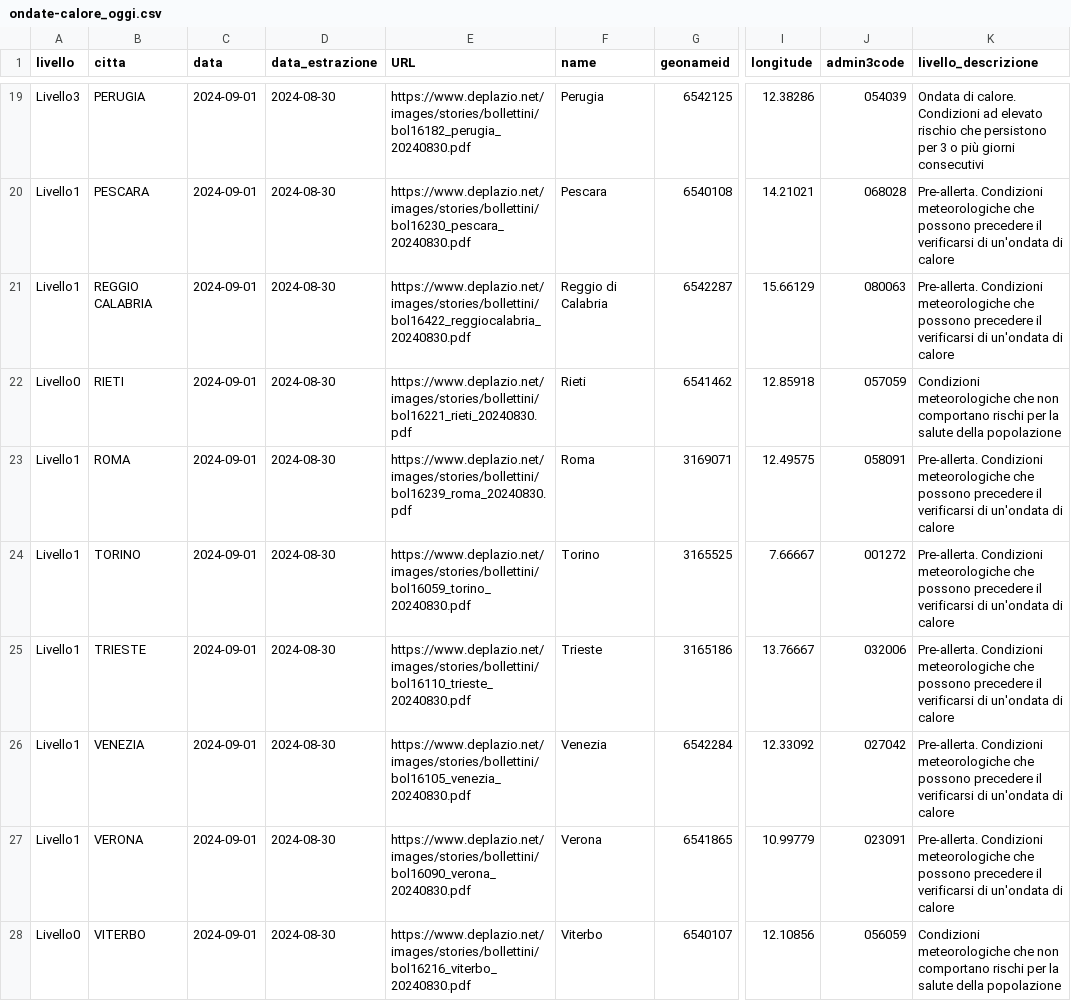
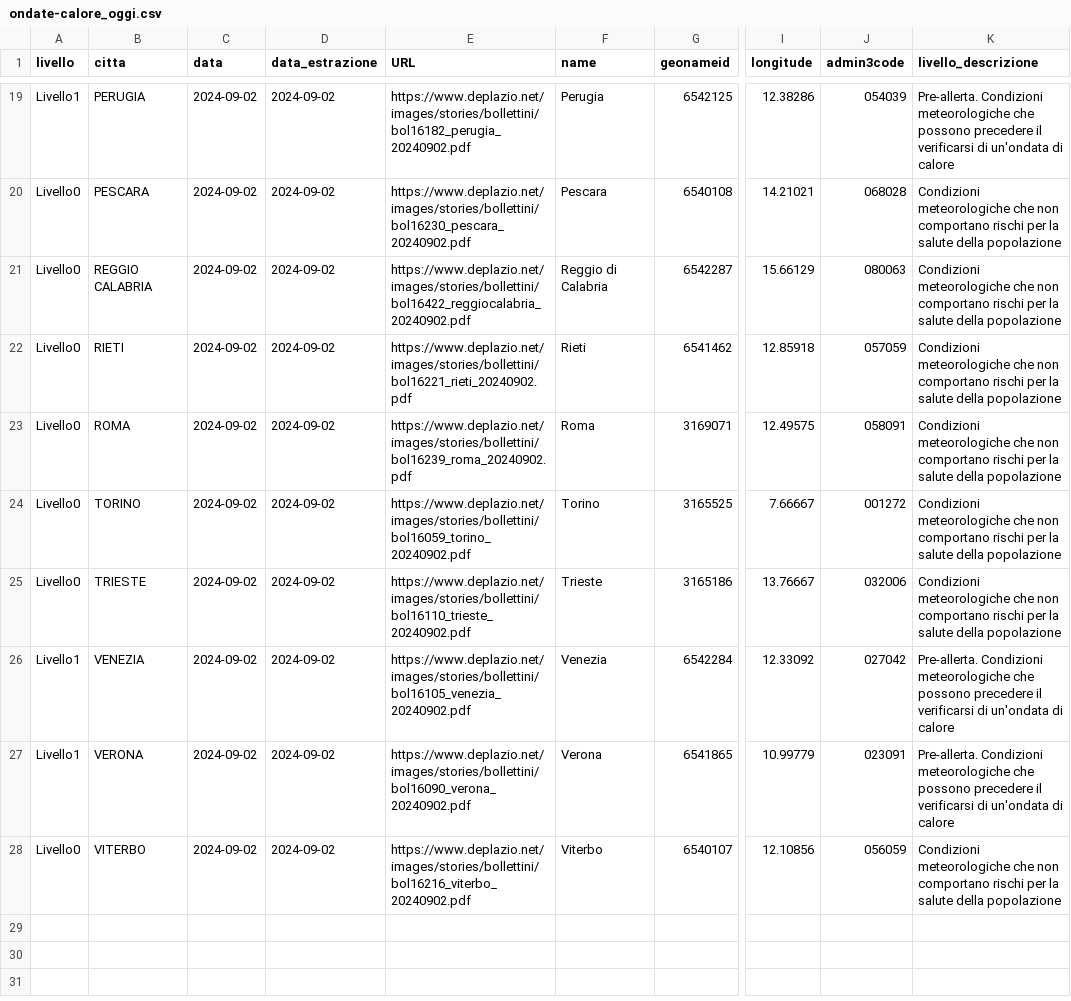
Before and after one commit to ondata/ondate-calore, a CSV file: data/ondate-calore_oggi.csv, drawn as a sheet; only a part is shown, gaps mark what is left out; the diff covers the shown part only; the diff names each change by its address in the sheet, - before the commit and + after, or states it on an @@ line.

```diff
--- a/data/ondate-calore_oggi.csv
+++ b/data/ondate-calore_oggi.csv
-A19 (livello): Livello3
+A19 (livello): Livello1
-C19:C28 (data): 2024-09-01
+C19:C28 (data): 2024-09-02
-D19:D28 (data_estrazione): 2024-08-30
+D19:D28 (data_estrazione): 2024-09-02
-E19 (URL): https://www.deplazio.net/images/stories/bollettini/bol16182_perugia_20240830.pdf
+E19 (URL): https://www.deplazio.net/images/stories/bollettini/bol16182_perugia_20240902.pdf
-K19 (livello_descrizione): Ondata di calore. Condizioni ad elevato rischio che persistono per 3 o più giorni consecutivi
+K19 (livello_descrizione): Pre-allerta. Condizioni meteorologiche che possono precedere il verificarsi di un'ondata di calore
-A20:A21 (livello): Livello1
+A20:A21 (livello): Livello0
-E20 (URL): https://www.deplazio.net/images/stories/bollettini/bol16230_pescara_20240830.pdf
+E20 (URL): https://www.deplazio.net/images/stories/bollettini/bol16230_pescara_20240902.pdf
-K20:K21 (livello_descrizione): Pre-allerta. Condizioni meteorologiche che possono precedere il verificarsi di un'ondata di calore
+K20:K21 (livello_descrizione): Condizioni meteorologiche che non comportano rischi per la salute della popolazione
-E21 (URL): https://www.deplazio.net/images/stories/bollettini/bol16422_reggiocalabria_20240830.pdf
+E21 (URL): https://www.deplazio.net/images/stories/bollettini/bol16422_reggiocalabria_20240902.pdf
-E22 (URL): https://www.deplazio.net/images/stories/bollettini/bol16221_rieti_20240830.pdf
+E22 (URL): https://www.deplazio.net/images/stories/bollettini/bol16221_rieti_20240902.pdf
-A23:A25 (livello): Livello1
+A23:A25 (livello): Livello0
-E23 (URL): https://www.deplazio.net/images/stories/bollettini/bol16239_roma_20240830.pdf
+E23 (URL): https://www.deplazio.net/images/stories/bollettini/bol16239_roma_20240902.pdf
-K23:K25 (livello_descrizione): Pre-allerta. Condizioni meteorologiche che possono precedere il verificarsi di un'ondata di calore
+K23:K25 (livello_descrizione): Condizioni meteorologiche che non comportano rischi per la salute della popolazione
-E24 (URL): https://www.deplazio.net/images/stories/bollettini/bol16059_torino_20240830.pdf
+E24 (URL): https://www.deplazio.net/images/stories/bollettini/bol16059_torino_20240902.pdf
-E25 (URL): https://www.deplazio.net/images/stories/bollettini/bol16110_trieste_20240830.pdf
+E25 (URL): https://www.deplazio.net/images/stories/bollettini/bol16110_trieste_20240902.pdf
-E26 (URL): https://www.deplazio.net/images/stories/bollettini/bol16105_venezia_20240830.pdf
+E26 (URL): https://www.deplazio.net/images/stories/bollettini/bol16105_venezia_20240902.pdf
-E27 (URL): https://www.deplazio.net/images/stories/bollettini/bol16090_verona_20240830.pdf
+E27 (URL): https://www.deplazio.net/images/stories/bollettini/bol16090_verona_20240902.pdf
-E28 (URL): https://www.deplazio.net/images/stories/bollettini/bol16216_viterbo_20240830.pdf
+E28 (URL): https://www.deplazio.net/images/stories/bollettini/bol16216_viterbo_20240902.pdf
```
Also changed, not shown: 67 edited cells elsewhere in this file, data/ondate-calore_PDF.csv, data/ondate-calore_archivio.csv, 24 other files.
